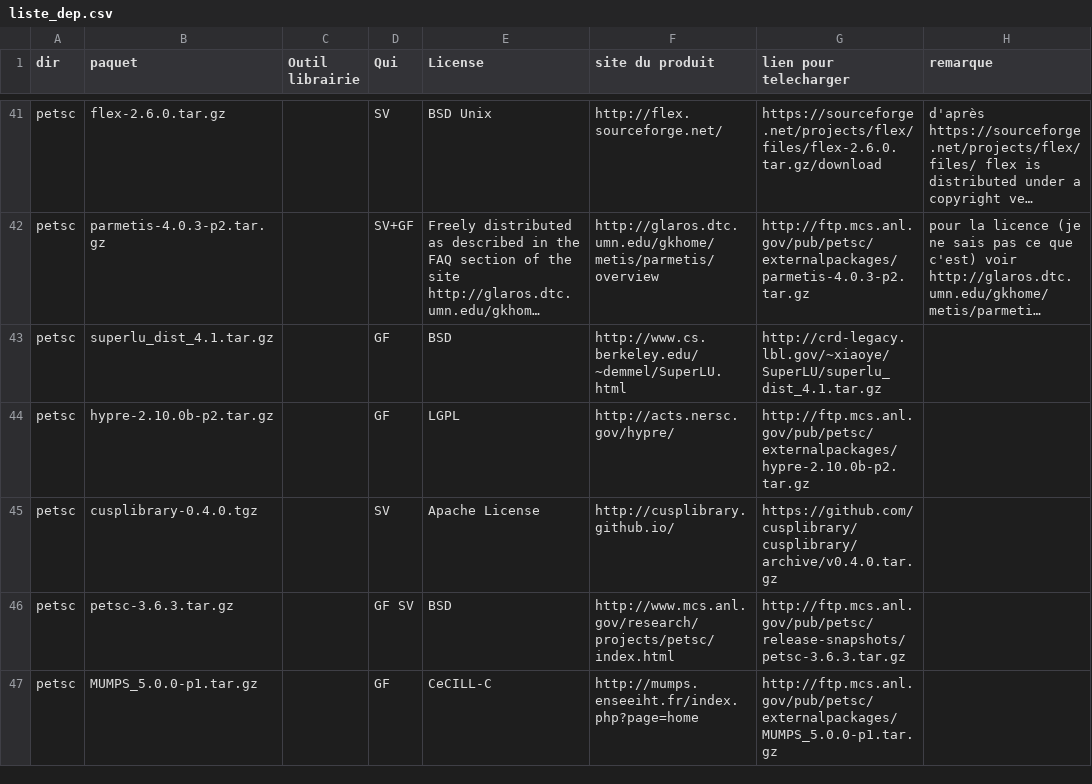
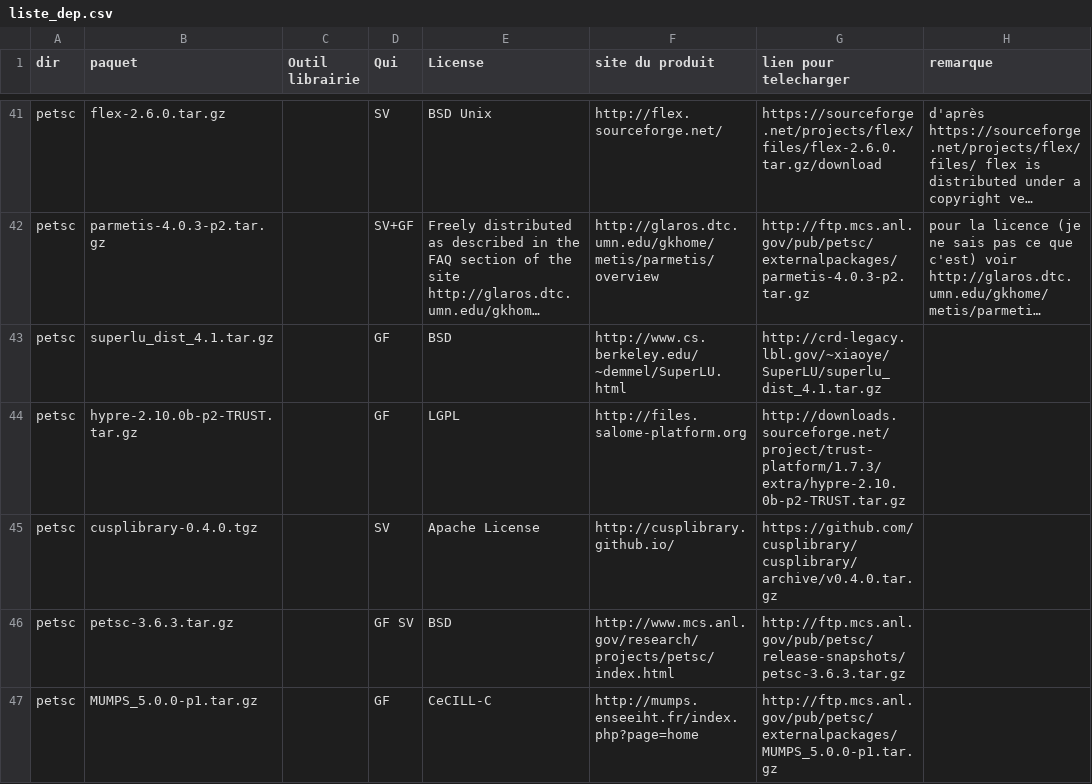
Before and after one commit to cea-trust-platform/trust-code, a CSV file: bin/gestion_externalpackages/liste_dep.csv, drawn as a sheet; only a part is shown, gaps mark what is left out; long unchanged cells end in …; the diff names each change by its address in the sheet, - before the commit and + after, or states it on an @@ line.

Commit message:
PETSc: patch to fix bug on PILUT preconditioner (valgrind)

```diff
--- a/bin/gestion_externalpackages/liste_dep.csv
+++ b/bin/gestion_externalpackages/liste_dep.csv
-B44 (paquet): hypre-2.10.0b-p2.tar.gz
+B44 (paquet): hypre-2.10.0b-p2-TRUST.tar.gz
-F44 (site du produit): http://acts.nersc.gov/hypre/
+F44 (site du produit): http://files.salome-platform.org
-G44 (lien pour telecharger): http://ftp.mcs.anl.gov/pub/petsc/externalpackages/hypre-2.10.0b-p2.tar.gz
+G44 (lien pour telecharger): http://downloads.sourceforge.net/project/trust-platform/1.7.3/extra/hypre-2.10.0b-p2-TRUST.tar.gz
```
Also changed, not shown: 5 other files.
